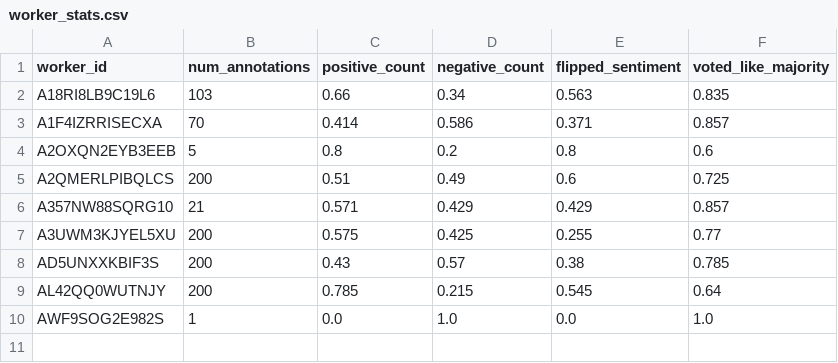
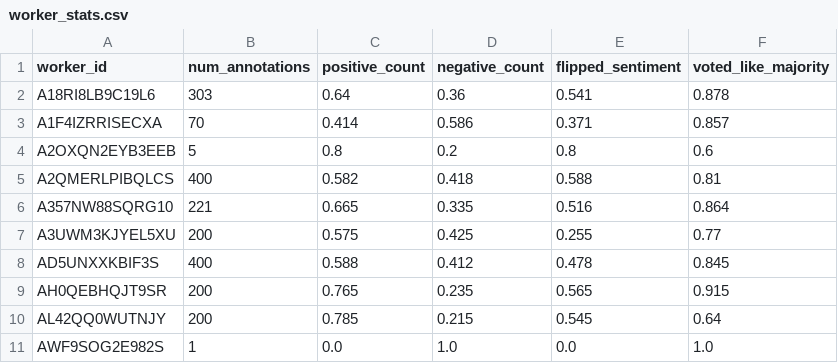
Before and after one commit to SLAB-NLP/WildFrame-Eval, a CSV file: data/labels_from_mturk/worker_stats.csv, drawn as a sheet.

Commit message:
added one more mturk annotations batch

```diff
--- a/data/labels_from_mturk/worker_stats.csv
+++ b/data/labels_from_mturk/worker_stats.csv
@@ -1,9 +1,10 @@
 worker_id,num_annotations,positive_count,negative_count,flipped_sentiment,voted_like_majority
-A18RI8LB9C19L6,103,0.66,0.34,0.563,0.835
+A18RI8LB9C19L6,303,0.64,0.36,0.541,0.878
 A1F4IZRRISECXA,70,0.414,0.586,0.371,0.857
 A2OXQN2EYB3EEB,5,0.8,0.2,0.8,0.6
-A2QMERLPIBQLCS,200,0.51,0.49,0.6,0.725
-A357NW88SQRG10,21,0.571,0.429,0.429,0.857
+A2QMERLPIBQLCS,400,0.582,0.418,0.588,0.81
+A357NW88SQRG10,221,0.665,0.335,0.516,0.864
 A3UWM3KJYEL5XU,200,0.575,0.425,0.255,0.77
-AD5UNXXKBIF3S,200,0.43,0.57,0.38,0.785
+AD5UNXXKBIF3S,400,0.588,0.412,0.478,0.845
+AH0QEBHQJT9SR,200,0.765,0.235,0.565,0.915
 AL42QQ0WUTNJY,200,0.785,0.215,0.545,0.64
```
Also changed, not shown: 1 other file.
